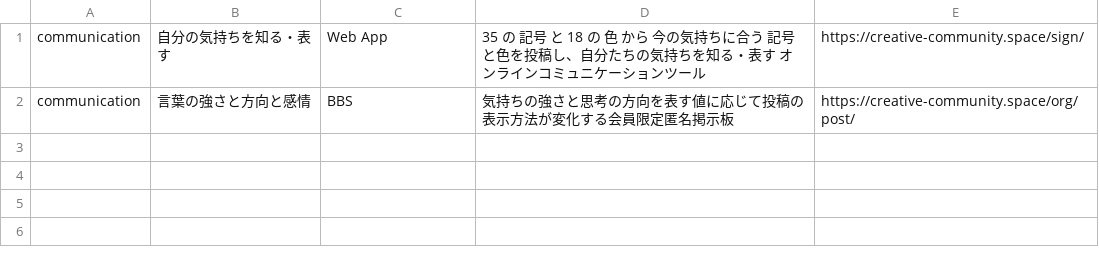
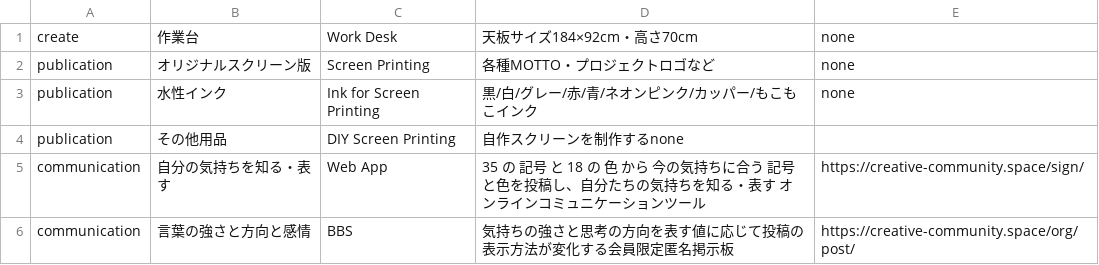
Before and after one commit to creative-community-pehu/index, a CSV file: org/org.csv, drawn as a sheet; the diff names each change by its address in the sheet, - before the commit and + after, or states it on an @@ line.

Commit message:
Update org.csv

```diff
--- a/org/org.csv
+++ b/org/org.csv
+row 1: create | 作業台 | Work Desk | 天板サイズ184×92cm・高さ70cm | none
+row 2: publication | オリジナルスクリーン版 | Screen Printing | 各種MOTTO・プロジェクトロゴなど | none
+row 3: publication | 水性インク | Ink for Screen Printing | 黒/白/グレー/赤/青/ネオンピンク/カッパー/もこもこインク | none
+row 4: publication | その他用品 | DIY Screen Printing | 自作スクリーンを制作するnone
```
